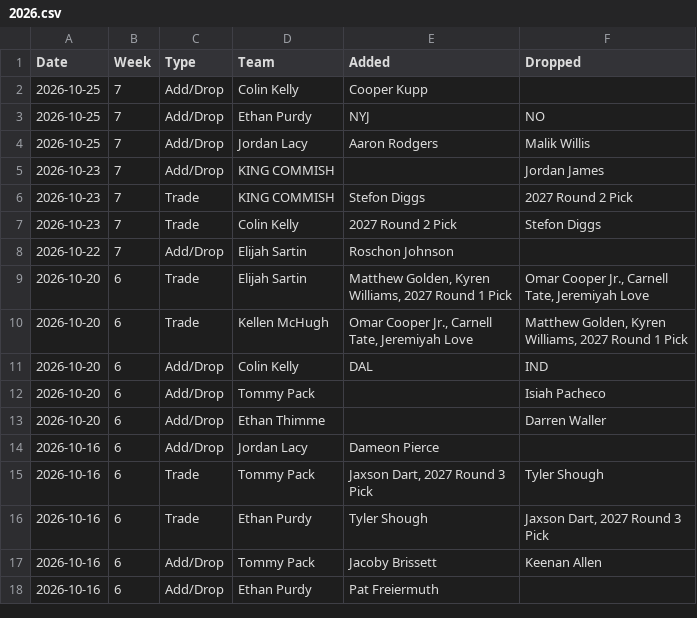
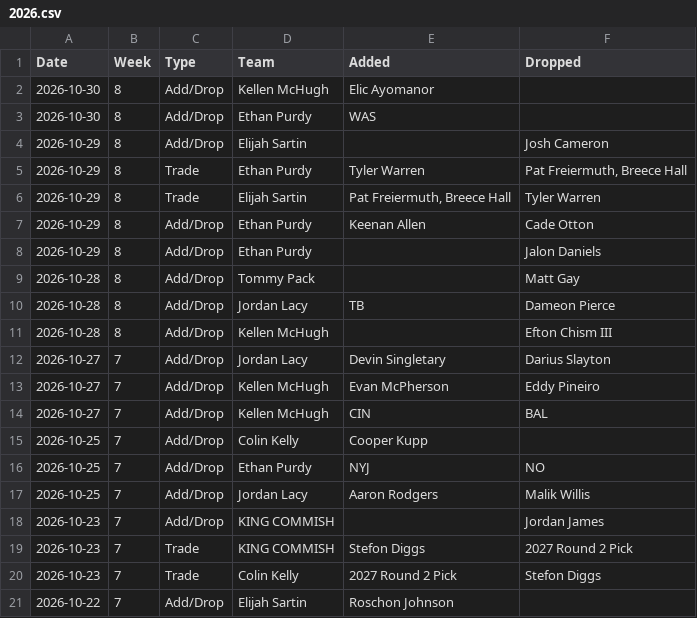
Before and after one commit to jayson-stancil/adg_dynasty_league_power_rankings, a CSV file: data/adg_dynasty/Transactions/2026.csv, drawn as a sheet; only a part is shown; the shorter side is filled out with more unchanged rows.

```diff
--- a/data/adg_dynasty/Transactions/2026.csv
+++ b/data/adg_dynasty/Transactions/2026.csv
@@ -1,2 +1,15 @@
 "Date","Week","Type","Team","Added","Dropped"
+"2026-10-30",8,"Add/Drop","Kellen McHugh","Elic Ayomanor",""
+"2026-10-30",8,"Add/Drop","Ethan Purdy","WAS",""
+"2026-10-29",8,"Add/Drop","Elijah Sartin","","Josh Cameron"
+"2026-10-29",8,"Trade","Ethan Purdy","Tyler Warren","Pat Freiermuth, Breece Hall"
+"2026-10-29",8,"Trade","Elijah Sartin","Pat Freiermuth, Breece Hall","Tyler Warren"
+"2026-10-29",8,"Add/Drop","Ethan Purdy","Keenan Allen","Cade Otton"
+"2026-10-29",8,"Add/Drop","Ethan Purdy","","Jalon Daniels"
+"2026-10-28",8,"Add/Drop","Tommy Pack","","Matt Gay"
+"2026-10-28",8,"Add/Drop","Jordan Lacy","TB","Dameon Pierce"
+"2026-10-28",8,"Add/Drop","Kellen McHugh","","Efton Chism III"
+"2026-10-27",7,"Add/Drop","Jordan Lacy","Devin Singletary","Darius Slayton"
+"2026-10-27",7,"Add/Drop","Kellen McHugh","Evan McPherson","Eddy Pineiro"
+"2026-10-27",7,"Add/Drop","Kellen McHugh","CIN","BAL"
 "2026-10-25",7,"Add/Drop","Colin Kelly","Cooper Kupp",""
```
Also changed, not shown: data/adg_dynasty/Power Rankings/ADG Dynasty 2026-2027 Points Against.csv, data/adg_dynasty/Simulation/summary_season.csv, 6 other files.
